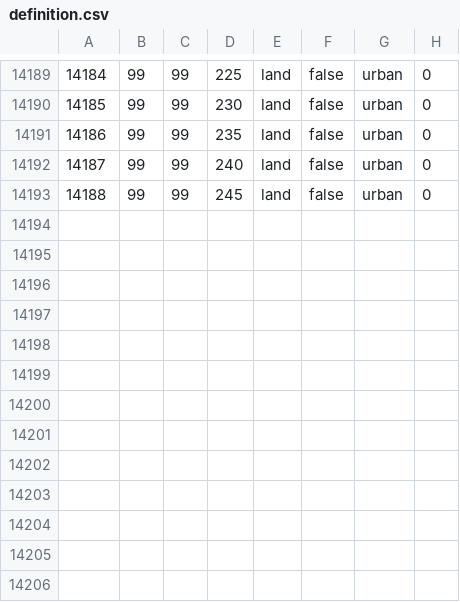
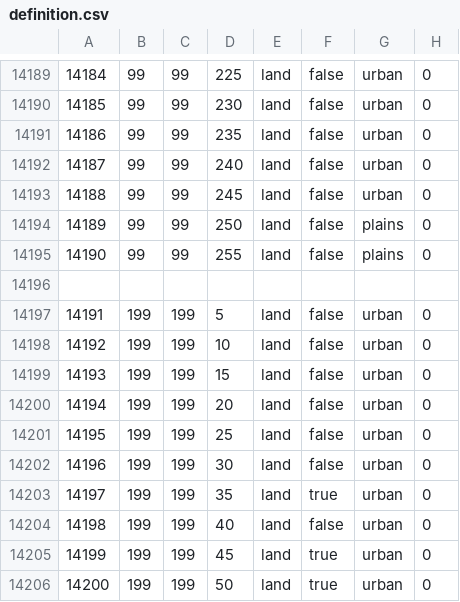
Before and after one commit to alextheobserver2019/ahgoverhaul, a CSV file: map/definition.csv, drawn as a sheet; only a part is shown, gaps mark what is left out.

```diff
--- a/map/definition.csv
+++ b/map/definition.csv
@@ -14193 +14193,14 @@
 14188;99;99;245;land;false;urban;0
+14189;99;99;250;land;false;plains;0
+14190;99;99;255;land;false;plains;0
+
+14191;199;199;5;land;false;urban;0
+14192;199;199;10;land;false;urban;0
+14193;199;199;15;land;false;urban;0
+14194;199;199;20;land;false;urban;0
+14195;199;199;25;land;false;urban;0
+14196;199;199;30;land;false;urban;0
+14197;199;199;35;land;true;urban;0
+14198;199;199;40;land;false;urban;0
+14199;199;199;45;land;true;urban;0
+14200;199;199;50;land;true;urban;0
```
Also changed, not shown: 1 other file.
